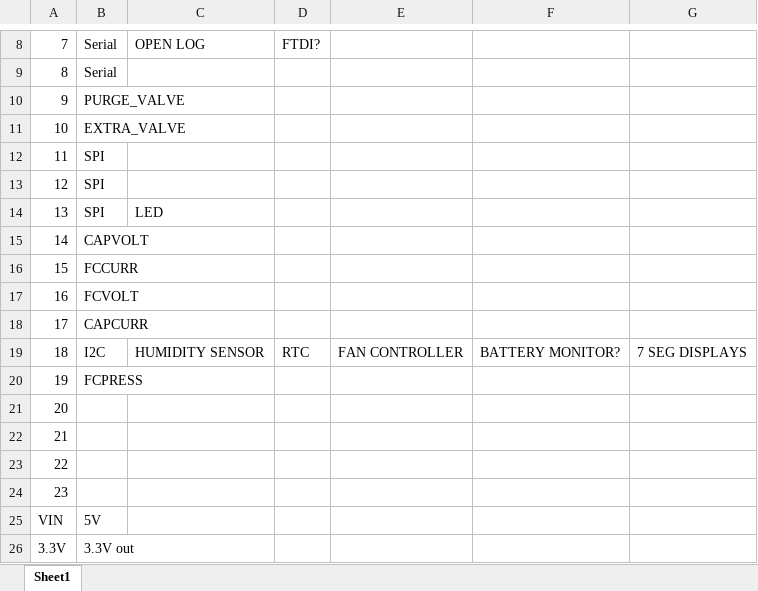
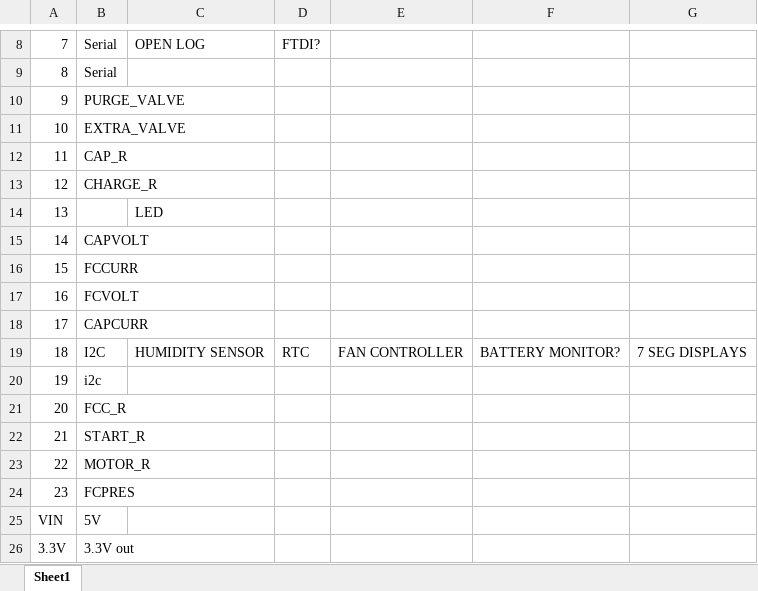
Before and after one commit to UAlberta-EcoCar/ARCHIVED-Fuel-Cell-Controller-2016-2017, an Excel workbook: Controller/Teensy Pinout.xlsx, sheet Sheet1, drawn as a sheet; only a part is shown, gaps mark what is left out; values as stored, in another font and other column widths than the file's, no borders; the diff names each change by its address in the sheet, - before the commit and + after, or states it on an @@ line.

```diff
--- a/Controller/Teensy Pinout.xlsx (sheet Sheet1)
+++ b/Controller/Teensy Pinout.xlsx (sheet Sheet1)
-B12: SPI
+B12: CAP_R
-B13: SPI
+B13: CHARGE_R
-B14: SPI
+B14: (empty)
-B20: FCPRESS
+B20: i2c
-B21: (empty)
+B21: FCC_R
-B22: (empty)
+B22: START_R
-B23: (empty)
+B23: MOTOR_R
-B24: (empty)
+B24: FCPRES
```
Also changed, not shown: 21 other files.
